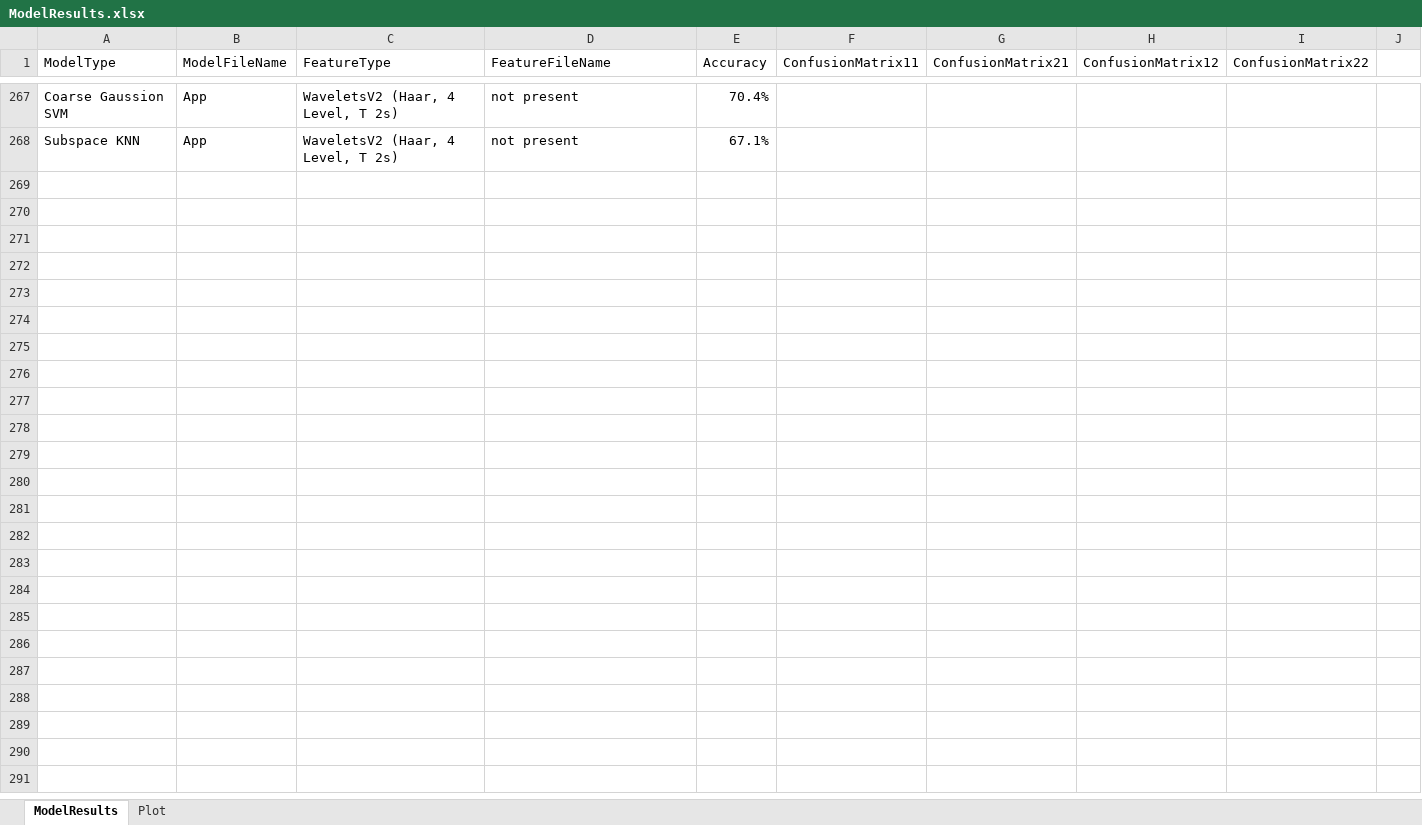
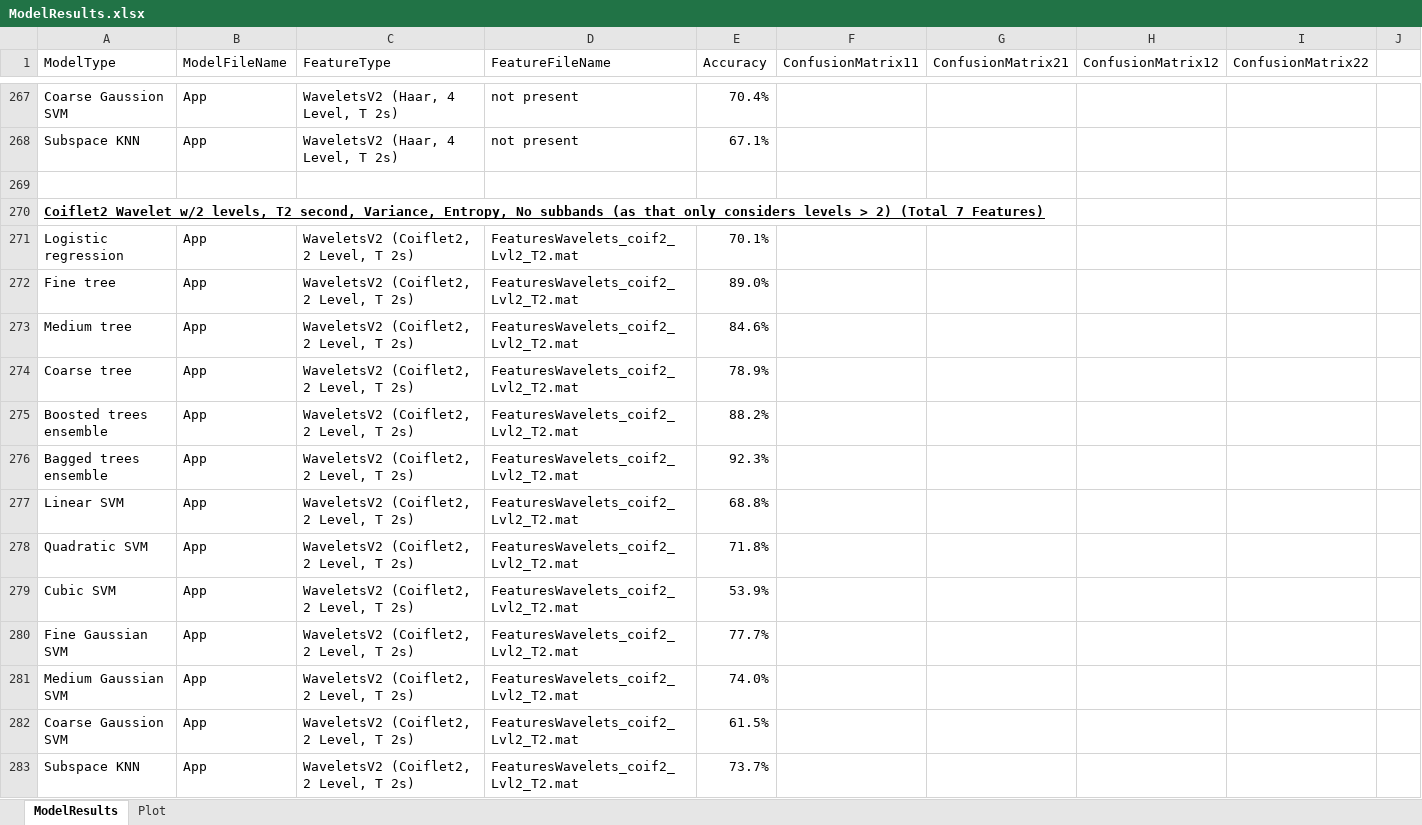
Before and after one commit to toddschultz/EnvNoiseDetector, an Excel workbook: data/Models/ModelResults.xlsx, sheet ModelResults, drawn as a sheet; only a part is shown, gaps mark what is left out; values as stored, in another font and other column widths than the file's, no borders; the diff names each change by its address in the sheet, - before the commit and + after, or states it on an @@ line.

Commit message:
added coiflet2 with 2-level transform results

```diff
--- a/data/Models/ModelResults.xlsx (sheet ModelResults)
+++ b/data/Models/ModelResults.xlsx (sheet ModelResults)
+row 269: (empty)
+row 270: Coiflet2 Wavelet w/2 levels, T2 second, Variance, Entropy, No subbands (as that only considers levels > 2) (Total 7 Features)
+row 271: Logistic regression | App | WaveletsV2 (Coiflet2, 2 Level, T 2s) | FeaturesWavelets_coif2_Lvl2_T2.mat | 70.1%
+row 272: Fine tree | App | WaveletsV2 (Coiflet2, 2 Level, T 2s) | FeaturesWavelets_coif2_Lvl2_T2.mat | 89.0%
+row 273: Medium tree | App | WaveletsV2 (Coiflet2, 2 Level, T 2s) | FeaturesWavelets_coif2_Lvl2_T2.mat | 84.6%
+row 274: Coarse tree | App | WaveletsV2 (Coiflet2, 2 Level, T 2s) | FeaturesWavelets_coif2_Lvl2_T2.mat | 78.9%
+row 275: Boosted trees ensemble | App | WaveletsV2 (Coiflet2, 2 Level, T 2s) | FeaturesWavelets_coif2_Lvl2_T2.mat | 88.2%
+row 276: Bagged trees ensemble | App | WaveletsV2 (Coiflet2, 2 Level, T 2s) | FeaturesWavelets_coif2_Lvl2_T2.mat | 92.3%
+row 277: Linear SVM | App | WaveletsV2 (Coiflet2, 2 Level, T 2s) | FeaturesWavelets_coif2_Lvl2_T2.mat | 68.8%
+row 278: Quadratic SVM | App | WaveletsV2 (Coiflet2, 2 Level, T 2s) | FeaturesWavelets_coif2_Lvl2_T2.mat | 71.8%
+row 279: Cubic SVM | App | WaveletsV2 (Coiflet2, 2 Level, T 2s) | FeaturesWavelets_coif2_Lvl2_T2.mat | 53.9%
+row 280: Fine Gaussian SVM | App | WaveletsV2 (Coiflet2, 2 Level, T 2s) | FeaturesWavelets_coif2_Lvl2_T2.mat | 77.7%
+row 281: Medium Gaussian SVM | App | WaveletsV2 (Coiflet2, 2 Level, T 2s) | FeaturesWavelets_coif2_Lvl2_T2.mat | 74.0%
+row 282: Coarse Gaussion SVM | App | WaveletsV2 (Coiflet2, 2 Level, T 2s) | FeaturesWavelets_coif2_Lvl2_T2.mat | 61.5%
+row 283: Subspace KNN | App | WaveletsV2 (Coiflet2, 2 Level, T 2s) | FeaturesWavelets_coif2_Lvl2_T2.mat | 73.7%
```
Also changed, not shown: sheet Plot.
